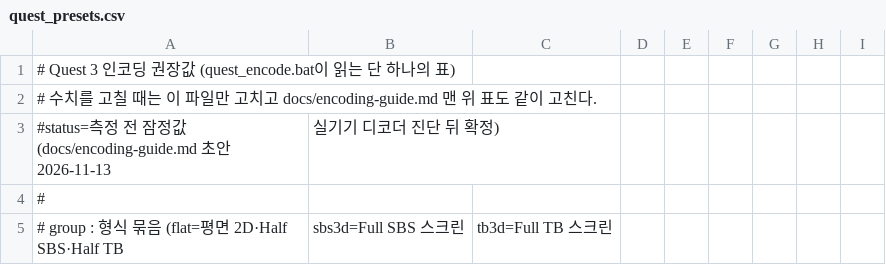
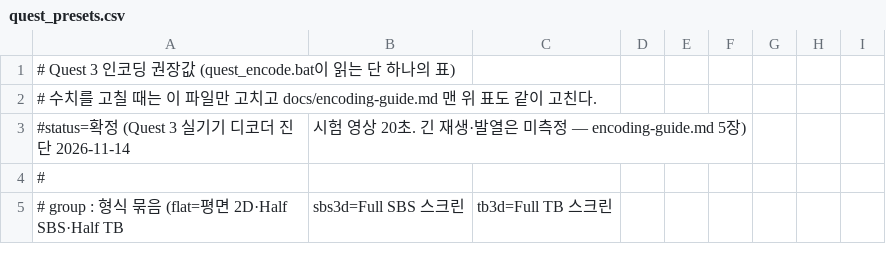
Before and after one commit to shimansKim/sharp-gaussian-splatting-vr-toolkit, a CSV file: quest-native/tools/encode/quest_presets.csv, drawn as a sheet; only a part is shown; removed rows and columns are numbered as before the commit, all else as after; the diff covers the shown part only; the diff names each change by its address in the sheet, - before the commit and + after, or states it on an @@ line.

```diff
--- a/quest-native/tools/encode/quest_presets.csv
+++ b/quest-native/tools/encode/quest_presets.csv
-row 3: #status=측정 전 잠정값 (docs/encoding-guide.md 초안 2026-11-13 | 실기기 디코더 진단 뒤 확정)
+row 3: #status=확정 (Quest 3 실기기 디코더 진단 2026-11-14 | 시험 영상 20초. 긴 재생·발열은 미측정 — encoding-guide.md 5장)
```
Also changed, not shown: 2 added rows, 1 removed row and 24 edited cells elsewhere in this file, 2 other files.
